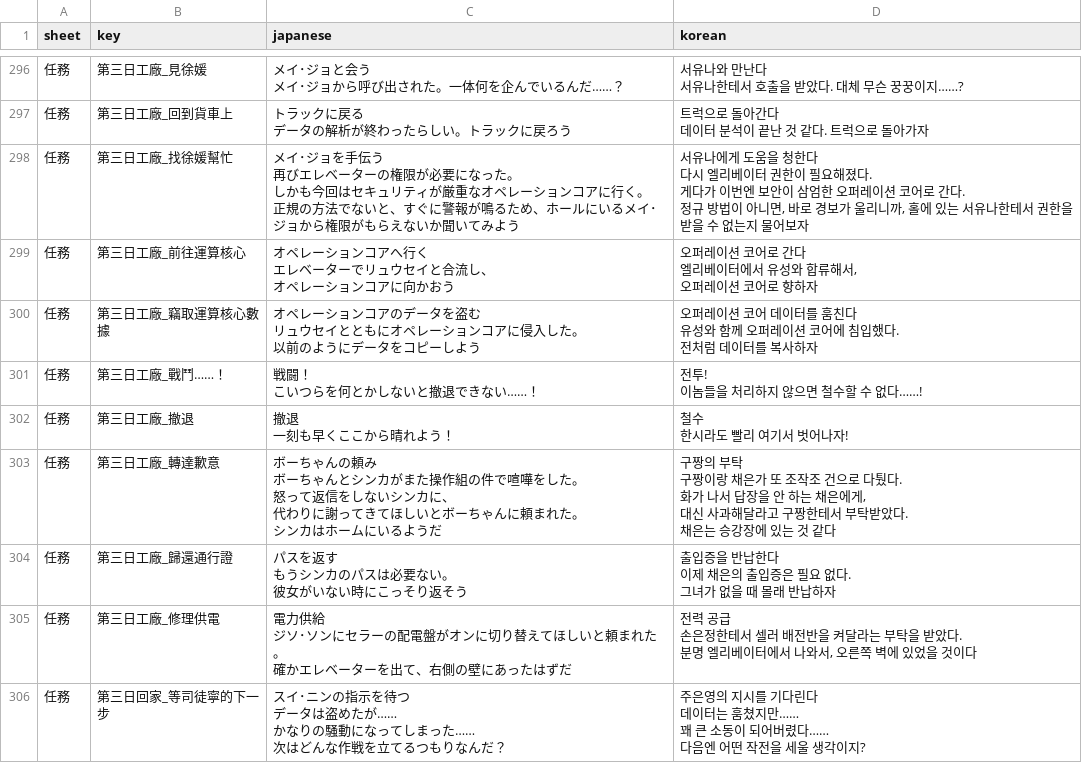
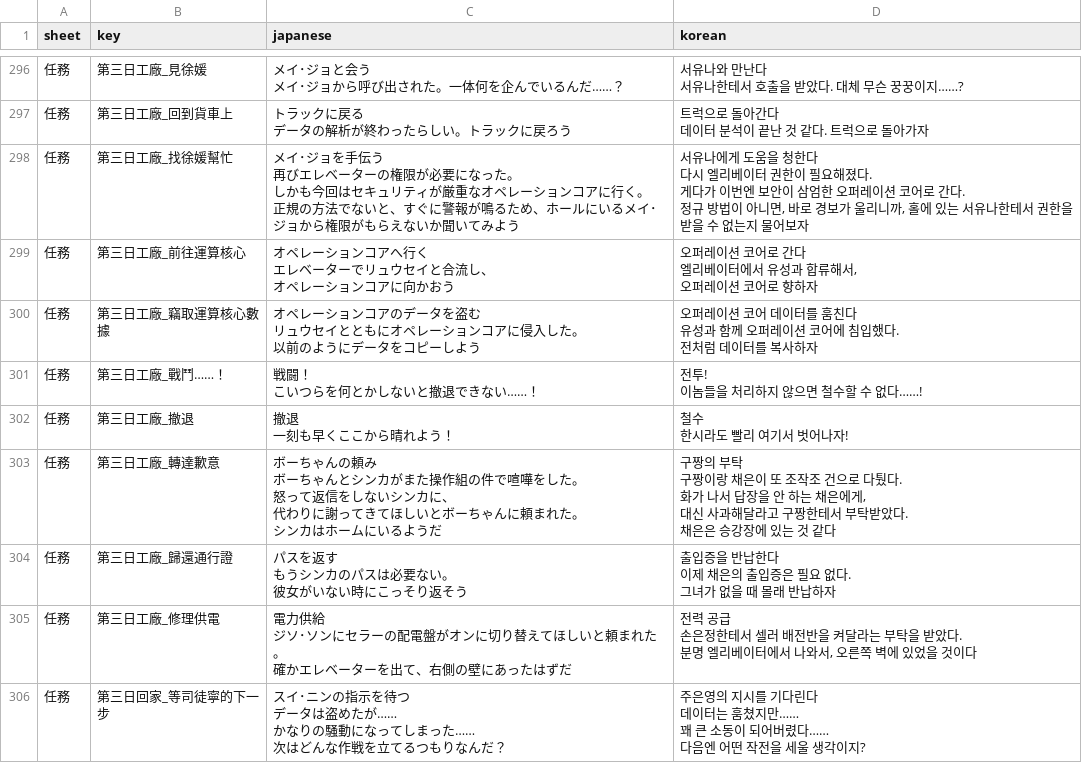
Before and after one commit to scha00/minds-beneath-us-korean, a CSV file: translation/translated/workbook.csv, drawn as a sheet; only a part is shown, gaps mark what is left out; ↵ is a line break in a cell; the diff covers the shown part only; the diff names each change by its address in the sheet, - before the commit and + after, or states it on an @@ line.

```diff
--- a/translation/translated/workbook.csv
+++ b/translation/translated/workbook.csv
-D299 (korean): 오퍼레이션 코어로 간다 ↵ 엘리베이터에서 유성와 합류해서, ↵ 오퍼레이션 코어로 향하자
+D299 (korean): 오퍼레이션 코어로 간다 ↵ 엘리베이터에서 유성과 합류해서, ↵ 오퍼레이션 코어로 향하자
-D300 (korean): …다 ↵ 유성와 함께…
+D300 (korean): …다 ↵ 유성과 함께…
-D303 (korean): …랑 채은가 또 조작조 건으로 다퉜다. ↵ 화가 나서 답장을 안 하는 채은에게, ↵ 대신 사과해달라고 구짱한테서 부탁받았다. ↵ 채은는 승강장…
+D303 (korean): …랑 채은이 또 조작조 건으로 다퉜다. ↵ 화가 나서 답장을 안 하는 채은에게, ↵ 대신 사과해달라고 구짱한테서 부탁받았다. ↵ 채은은 승강장…
```
Also changed, not shown: 40 edited cells elsewhere in this file.
